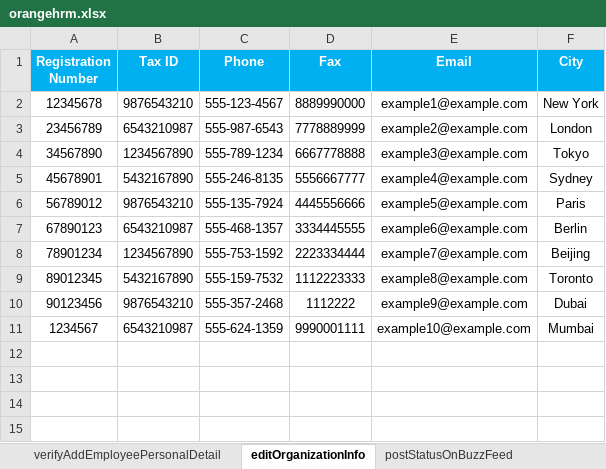
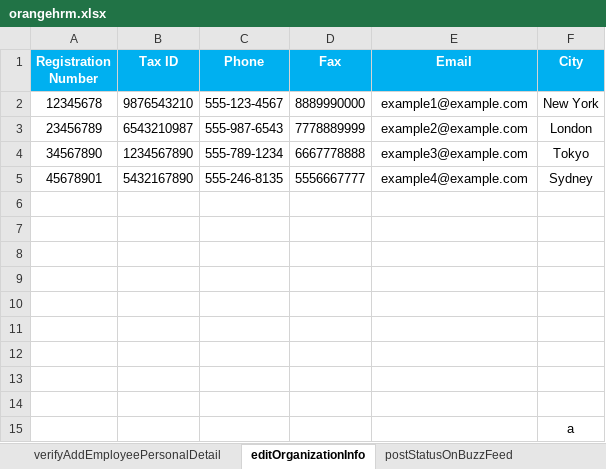
Before and after one commit to sturjja/May2023Team6-Web-Automation-Framework, an Excel workbook: data/orangehrm.xlsx, sheet editOrganizationInfo, drawn as a sheet; values as stored, in another font and other column widths than the file's, no borders; the diff names each change by its address in the sheet, - before the commit and + after, or states it on an @@ line.

```diff
--- a/data/orangehrm.xlsx (sheet editOrganizationInfo)
+++ b/data/orangehrm.xlsx (sheet editOrganizationInfo)
-row 6: 56789012 | 9876543210 | 555-135-7924 | 4445556666 | example5@example.com | Paris
+row 6: (empty)
-row 7: 67890123 | 6543210987 | 555-468-1357 | 3334445555 | example6@example.com | Berlin
+row 7: (empty)
-row 8: 78901234 | 1234567890 | 555-753-1592 | 2223334444 | example7@example.com | Beijing
+row 8: (empty)
-row 9: 89012345 | 5432167890 | 555-159-7532 | 1112223333 | example8@example.com | Toronto
+row 9: (empty)
-row 10: 90123456 | 9876543210 | 555-357-2468 | 1112222 | example9@example.com | Dubai
+row 10: (empty)
-row 11: 1234567 | 6543210987 | 555-624-1359 | 9990001111 | example10@example.com | Mumbai
+row 11: (empty)
+row 12: (empty)
+row 13: (empty)
+row 14: (empty)
+row 15:  |  |  |  |  | a
```
Also changed, not shown: sheet verifyAddEmployeePersonalDetail.
